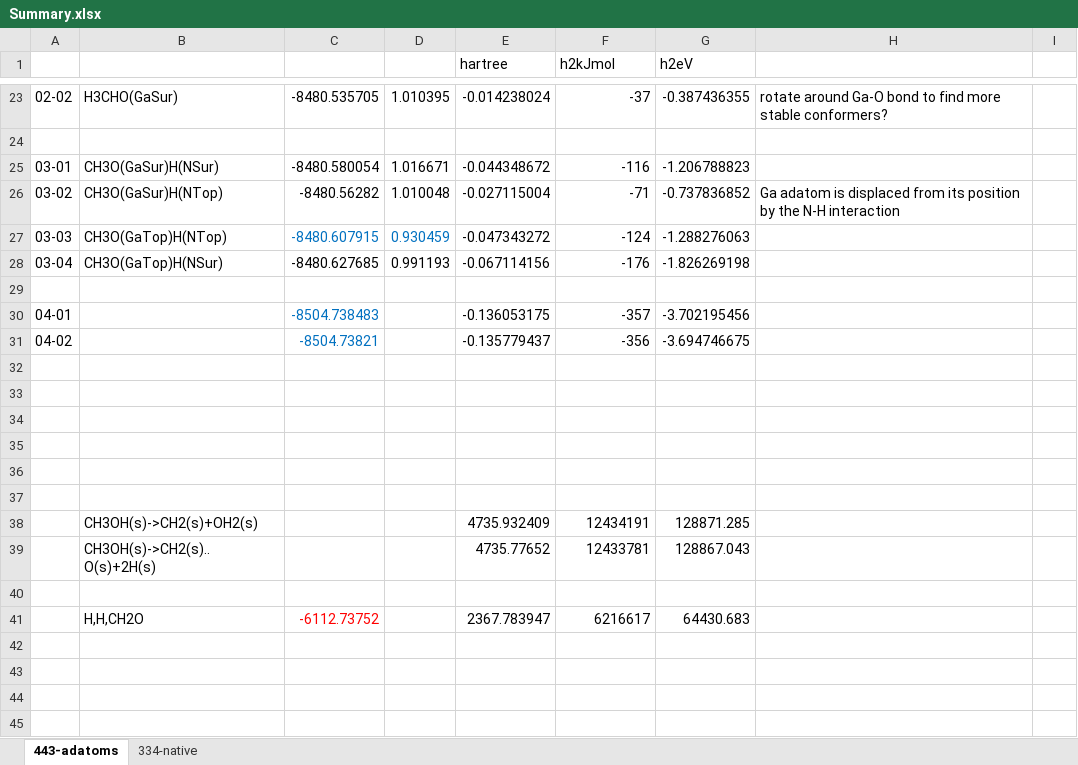
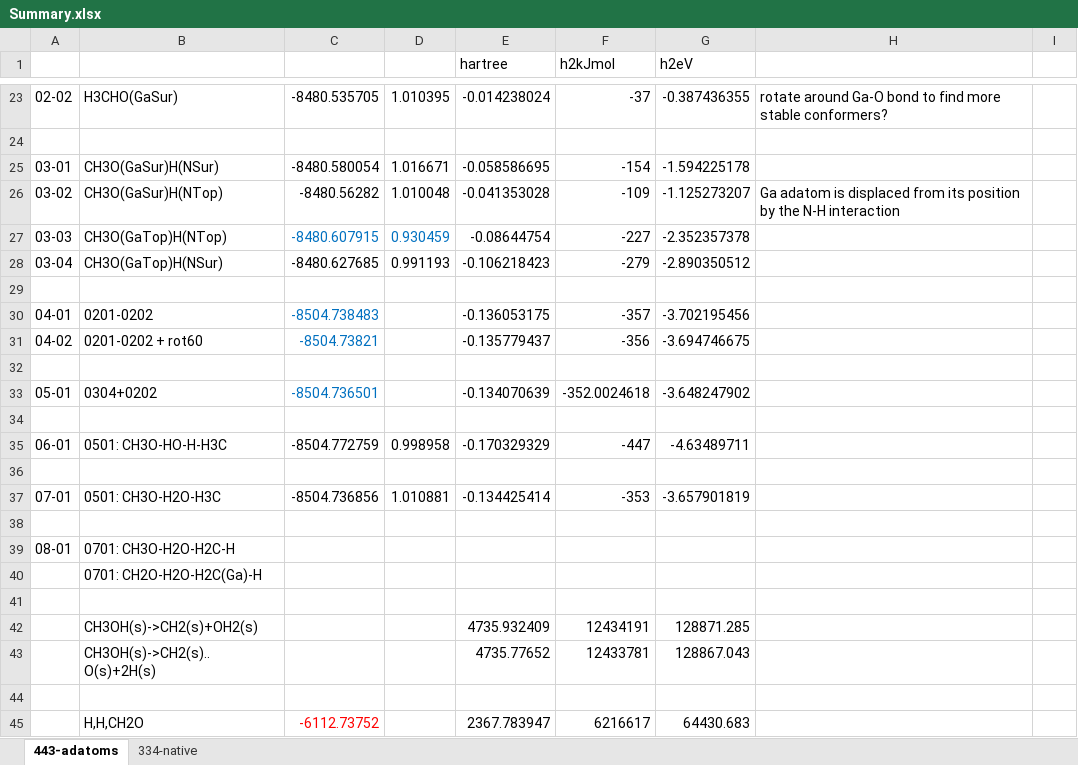
Before and after one commit to rzk1/Carbene, an Excel workbook: Summary.xlsx, sheet 443-adatoms, drawn as a sheet; only a part is shown, gaps mark what is left out; values as stored, in another font and other column widths than the file's, no borders; addresses are those after the commit; the diff names each change by its address in the sheet, - before the commit and + after, or states it on an @@ line.

```diff
--- a/Summary.xlsx (sheet 443-adatoms)
+++ b/Summary.xlsx (sheet 443-adatoms)
-E25 (hartree): -0.044348672
+E25 (hartree): -0.058586695
-F25 (h2kJmol): -116
+F25 (h2kJmol): -154
-G25 (h2eV): -1.206788823
+G25 (h2eV): -1.594225178
-E26 (hartree): -0.027115004
+E26 (hartree): -0.041353028
-F26 (h2kJmol): -71
+F26 (h2kJmol): -109
-G26 (h2eV): -0.737836852
+G26 (h2eV): -1.125273207
-E27 (hartree): -0.047343272
+E27 (hartree): -0.08644754
-F27 (h2kJmol): -124
+F27 (h2kJmol): -227
-G27 (h2eV): -1.288276063
+G27 (h2eV): -2.352357378
-E28 (hartree): -0.067114156
+E28 (hartree): -0.106218423
-F28 (h2kJmol): -176
+F28 (h2kJmol): -279
-G28 (h2eV): -1.826269198
+G28 (h2eV): -2.890350512
-B30: (empty)
+B30: 0201-0202
-B31: (empty)
+B31: 0201-0202 + rot60
+row 33: 05-01 | 0304+0202 | -8504.736501 |  | -0.134070639 | -352.0024618 | -3.648247902
+row 35: 06-01 | 0501: CH3O-HO-H-H3C | -8504.772759 | 0.998958 | -0.170329329 | -447 | -4.63489711
+row 37: 07-01 | 0501: CH3O-H2O-H3C | -8504.736856 | 1.010881 | -0.134425414 | -353 | -3.657901819
-row 39: (empty)
+row 39: 08-01 | 0701: CH3O-H2O-H2C-H
+row 40:  | 0701: CH2O-H2O-H2C(Ga)-H
```
Also changed, not shown: formulas that keep their value, 2 other files.
